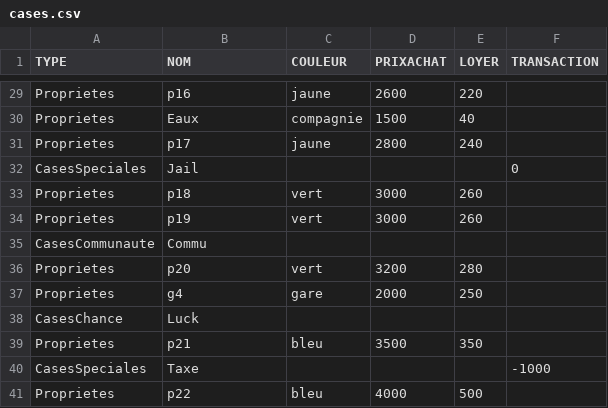
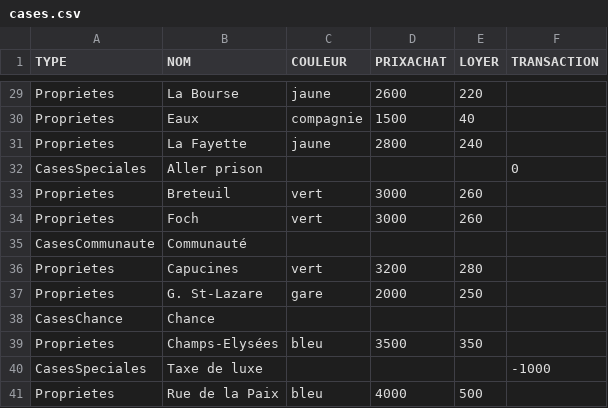
Before and after one commit to fouqueta/monopoly, a CSV file: cases.csv, drawn as a sheet; only a part is shown, gaps mark what is left out; the diff covers the shown part only; the diff names each change by its address in the sheet, - before the commit and + after, or states it on an @@ line.

```diff
--- a/cases.csv
+++ b/cases.csv
-B29 (NOM): p16
+B29 (NOM): La Bourse
-B31 (NOM): p17
+B31 (NOM): La Fayette
-B32 (NOM): Jail
+B32 (NOM): Aller prison
-B33 (NOM): p18
+B33 (NOM): Breteuil
-B34 (NOM): p19
+B34 (NOM): Foch
-B35 (NOM): Commu
+B35 (NOM): Communauté
-B36 (NOM): p20
+B36 (NOM): Capucines
-B37 (NOM): g4
+B37 (NOM): G. St-Lazare
-B38 (NOM): Luck
+B38 (NOM): Chance
-B39 (NOM): p21
+B39 (NOM): Champs-Elysées
-B40 (NOM): Taxe
+B40 (NOM): Taxe de luxe
-B41 (NOM): p22
+B41 (NOM): Rue de la Paix
```
Also changed, not shown: 27 edited cells elsewhere in this file.
